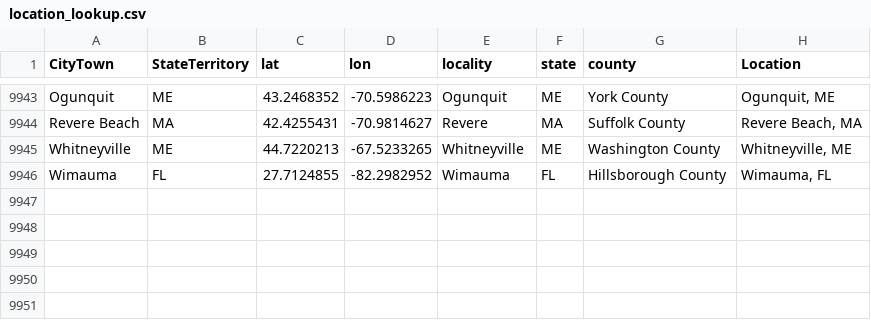
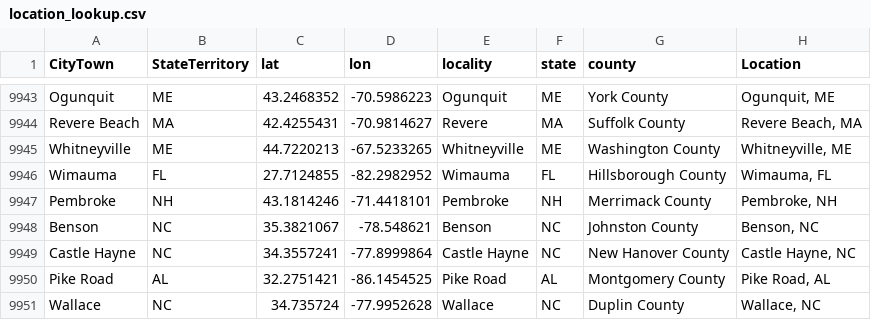
Before and after one commit to nonviolent-action-lab/crowd-counting-consortium, a CSV file: data_compilation/location_lookup.csv, drawn as a sheet; only a part is shown, gaps mark what is left out; the diff names each change by its address in the sheet, - before the commit and + after, or states it on an @@ line.

Commit message:
Weekly data update + new issues col
Updated data and added `issues_major` column for events since 2021.

```diff
--- a/data_compilation/location_lookup.csv
+++ b/data_compilation/location_lookup.csv
+row 9947: Pembroke | NH | 43.1814246 | -71.4418101 | Pembroke | NH | Merrimack County | Pembroke, NH
+row 9948: Benson | NC | 35.3821067 | -78.548621 | Benson | NC | Johnston County | Benson, NC
+row 9949: Castle Hayne | NC | 34.3557241 | -77.8999864 | Castle Hayne | NC | New Hanover County | Castle Hayne, NC
+row 9950: Pike Road | AL | 32.2751421 | -86.1454525 | Pike Road | AL | Montgomery County | Pike Road, AL
+row 9951: Wallace | NC | 34.735724 | -77.9952628 | Wallace | NC | Duplin County | Wallace, NC
```
Also changed, not shown: 3 other files.
